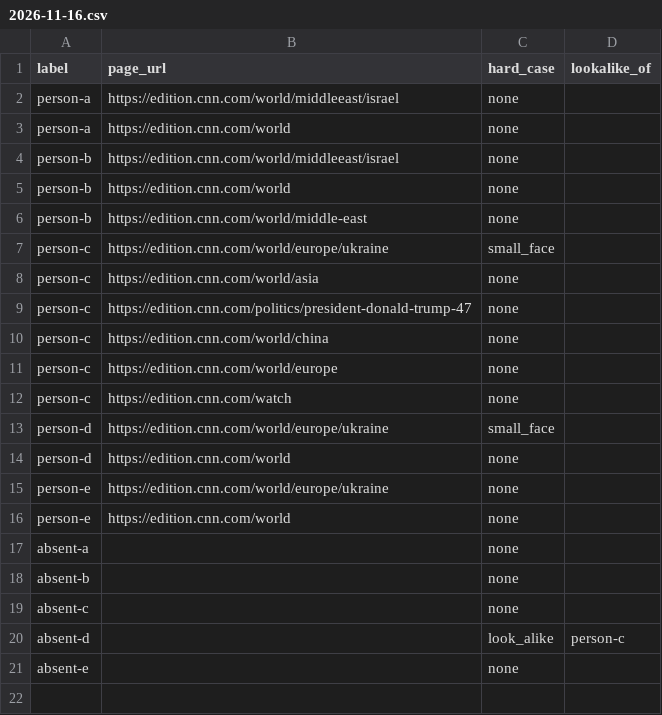
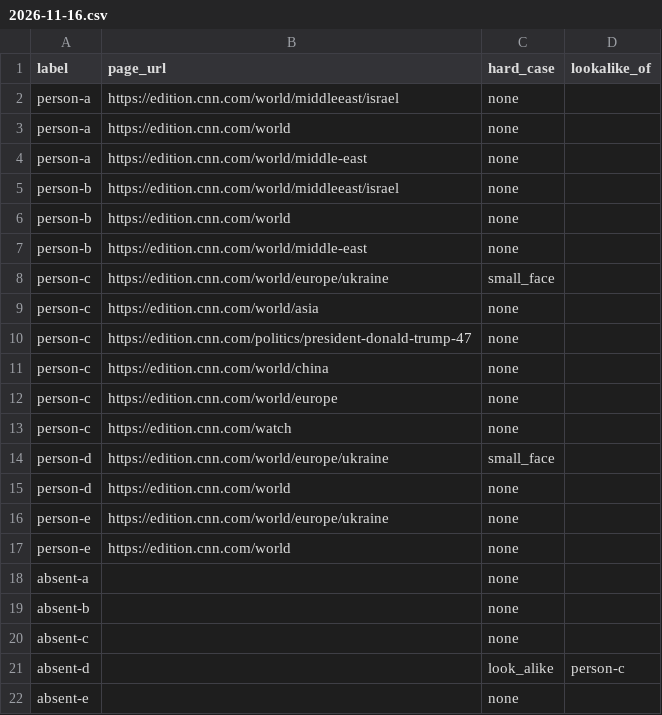
Before and after one commit to itaizg/photo-crawler, a CSV file: queries/eval/sets/2026-11-16.csv, drawn as a sheet.

```diff
--- a/queries/eval/sets/2026-11-16.csv
+++ b/queries/eval/sets/2026-11-16.csv
@@ -3,2 +3,3 @@ person-a,https://edition.cnn.com/world/middleeast/israel,none,
 person-a,https://edition.cnn.com/world,none,
+person-a,https://edition.cnn.com/world/middle-east,none,
 person-b,https://edition.cnn.com/world/middleeast/israel,none,
```
